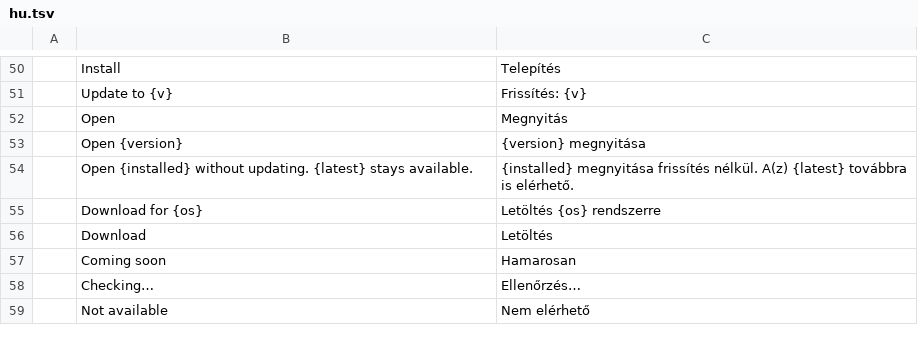
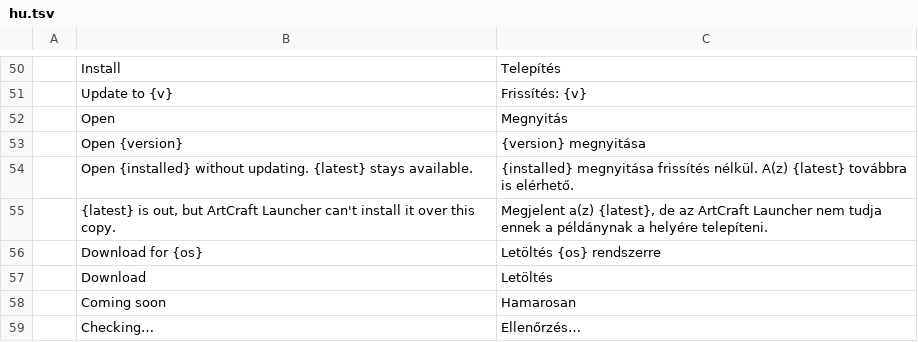
Before and after one commit to storytold/craft-launcher, a TSV file: crates/ui-egui/src/i18n/hu.tsv, drawn as a sheet; only a part is shown, gaps mark what is left out; the shorter side is filled out with more unchanged rows.

```diff
--- a/crates/ui-egui/src/i18n/hu.tsv
+++ b/crates/ui-egui/src/i18n/hu.tsv
@@ -54,2 +54,3 @@
 	Open {installed} without updating. {latest} stays available.	{installed} megnyitása frissítés nélkül. A(z) {latest} továbbra is elérhető.
+	{latest} is out, but ArtCraft Launcher can't install it over this copy.	Megjelent a(z) {latest}, de az ArtCraft Launcher nem tudja ennek a példánynak a helyére telepíteni.
 	Download for {os}	Letöltés {os} rendszerre
```
Also changed, not shown: crates/ui-egui/src/i18n/de.tsv, crates/ui-egui/src/i18n/ja.tsv, 14 other files.
